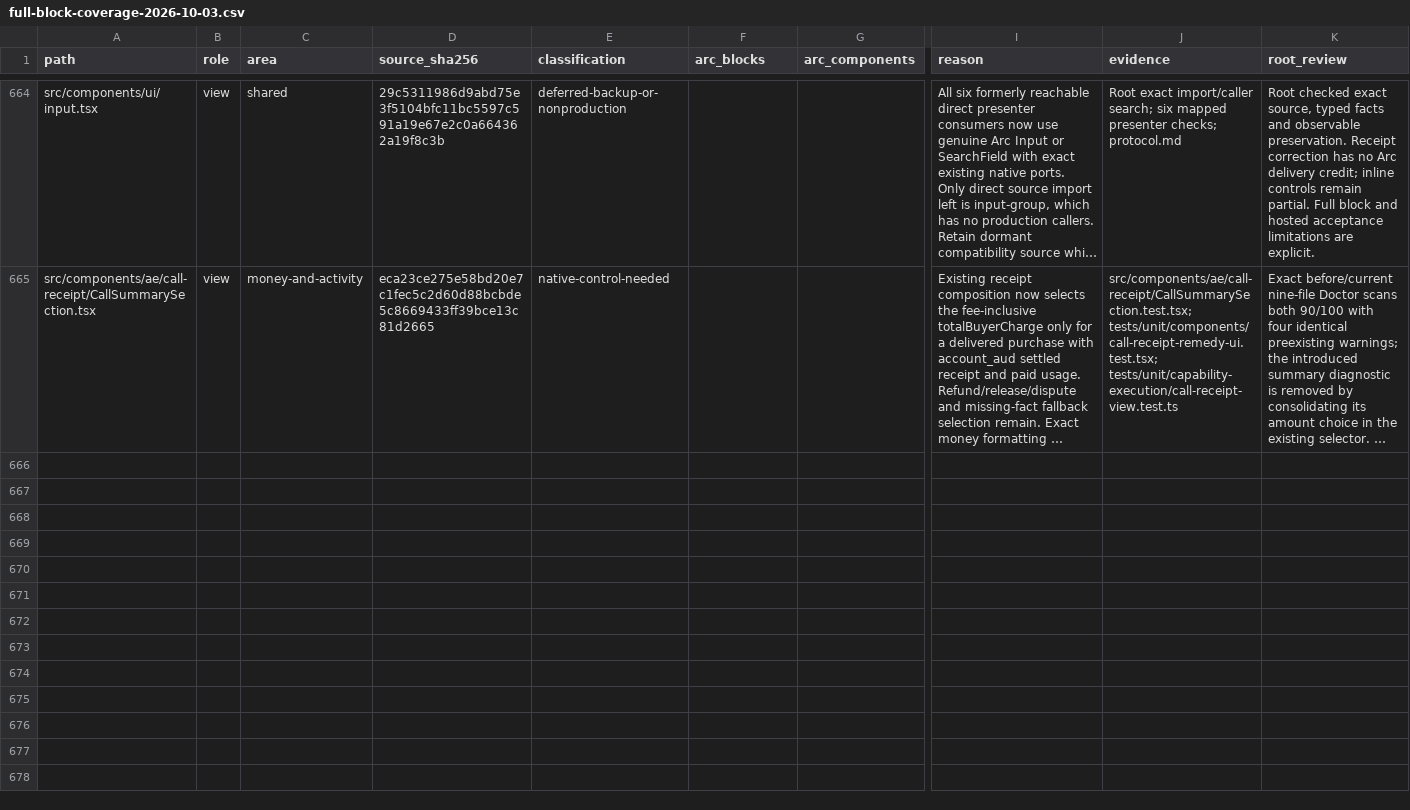
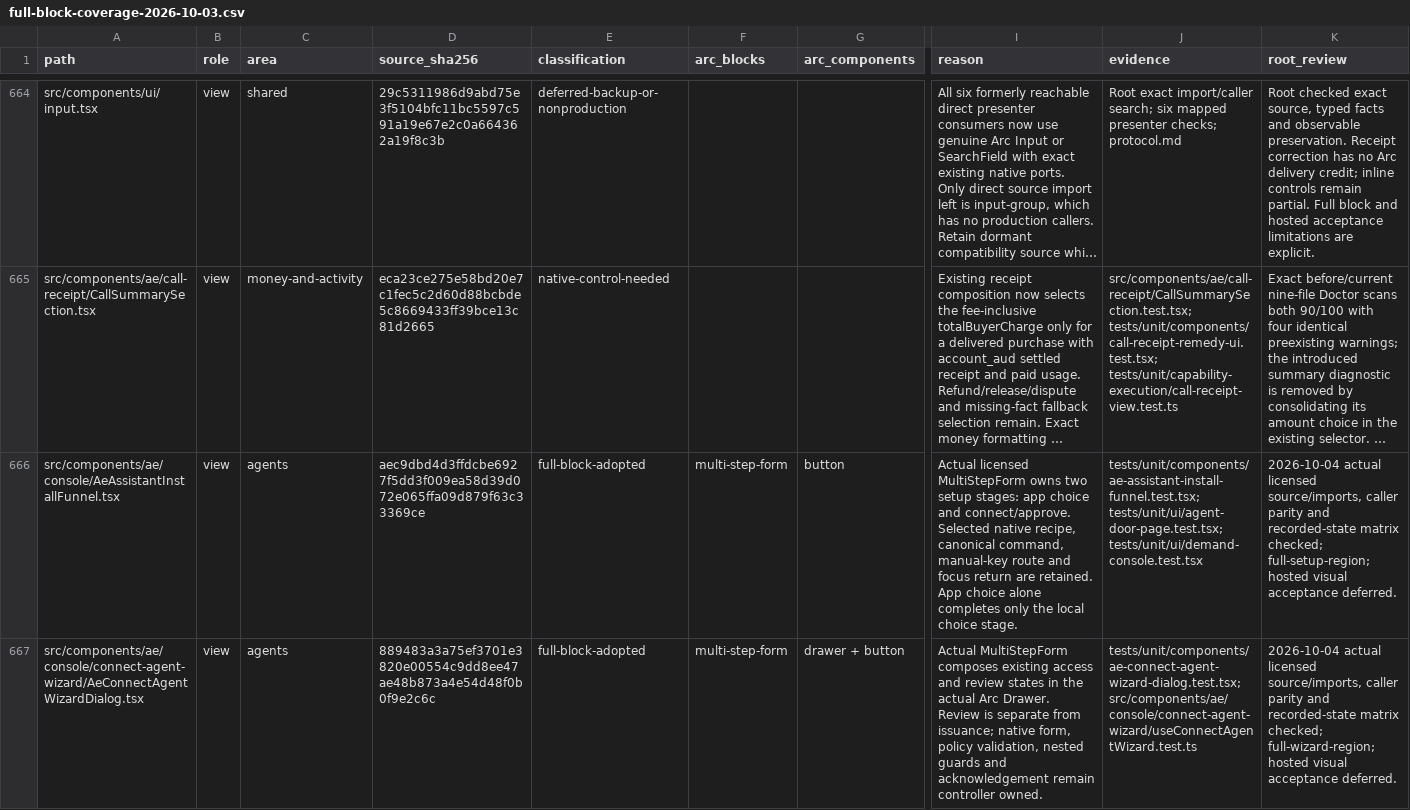
Before and after one commit to CreasyBear/Agentic-Economy, a CSV file: docs/designs/arc-ui-refactor/full-block-coverage-2026-10-03.csv, drawn as a sheet; only a part is shown, gaps mark what is left out; long unchanged cells end in …; rows hold the shown columns only; the diff covers the shown part only; the diff names each change by its address in the sheet, - before the commit and + after, or states it on an @@ line.

```diff
--- a/docs/designs/arc-ui-refactor/full-block-coverage-2026-10-03.csv
+++ b/docs/designs/arc-ui-refactor/full-block-coverage-2026-10-03.csv
+row 666: src/components/ae/console/AeAssistantInstallFunnel.tsx | view | agents | aec9dbd4d3ffdcbe6927f5dd3f009ea58d39d072e065ffa09d879f63c33369ce | full-block-adopted | multi-step-form | button | Actual licensed MultiStepForm owns two setup stages: app choice and connect/approve. Selected native recipe, canonical command, manual-key route and focus return are retained. App choice alone completes only the local choice stage. | tests/unit/components/ae-assistant-install-funnel.test.tsx; tests/unit/ui/agent-door-page.test.tsx; tests/unit/ui/demand-console.test.tsx | 2026-10-04 actual licensed source/imports, caller parity and recorded-state matrix checked; full-setup-region; hosted visual acceptance deferred.
+row 667: src/components/ae/console/connect-agent-wizard/AeConnectAgentWizardDialog.tsx | view | agents | 889483a3a75ef3701e3820e00554c9dd8ee47ae48b873a4e54d48f0b0f9e2c6c | full-block-adopted | multi-step-form | drawer + button | Actual MultiStepForm composes existing access and review states in the actual Arc Drawer. Review is separate from issuance; native form, policy validation, nested guards and acknowledgement remain controller owned. | tests/unit/components/ae-connect-agent-wizard-dialog.test.tsx; src/components/ae/console/connect-agent-wizard/useConnectAgentWizard.test.ts | 2026-10-04 actual licensed source/imports, caller parity and recorded-state matrix checked; full-wizard-region; hosted visual acceptance deferred.
```
Also changed, not shown: 2 added rows elsewhere in this file, docs/designs/arc-ui-refactor/action-inventory.csv, docs/designs/arc-ui-refactor/source-inventory.csv, 19 other files.
